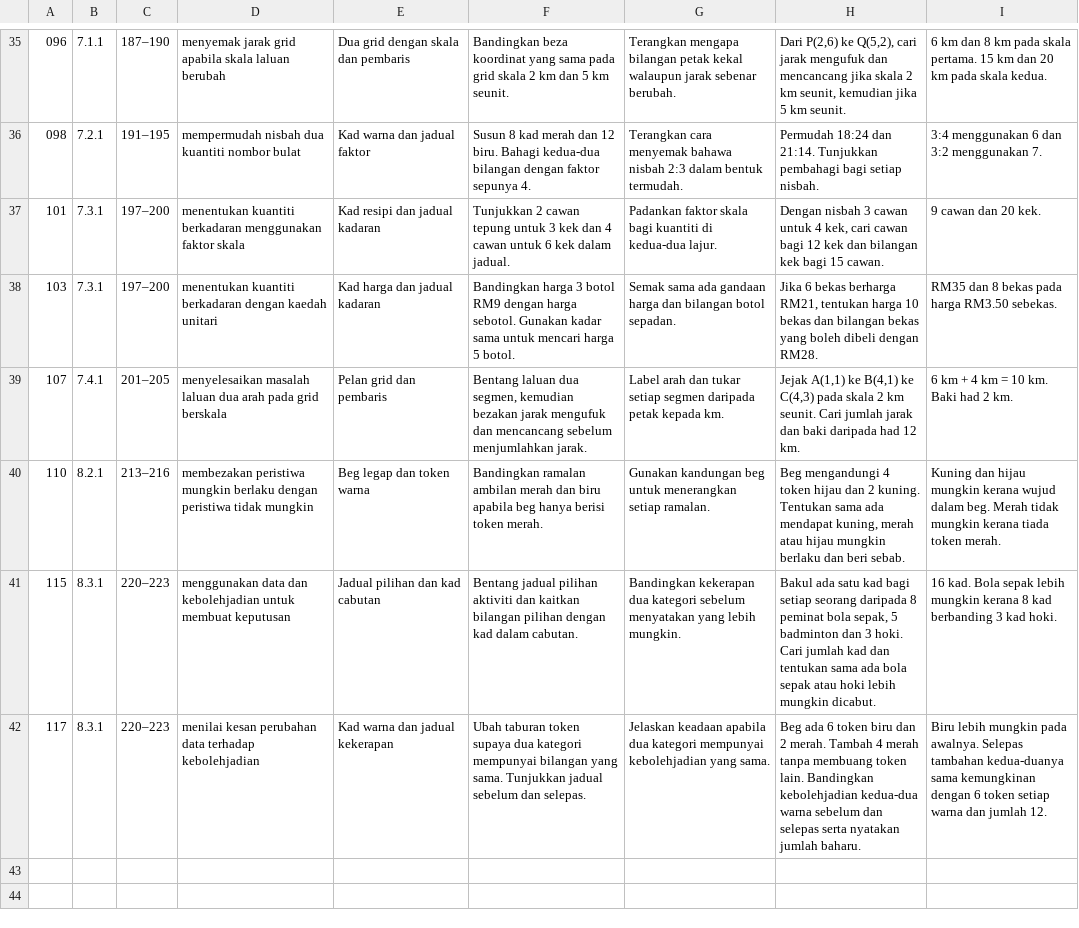
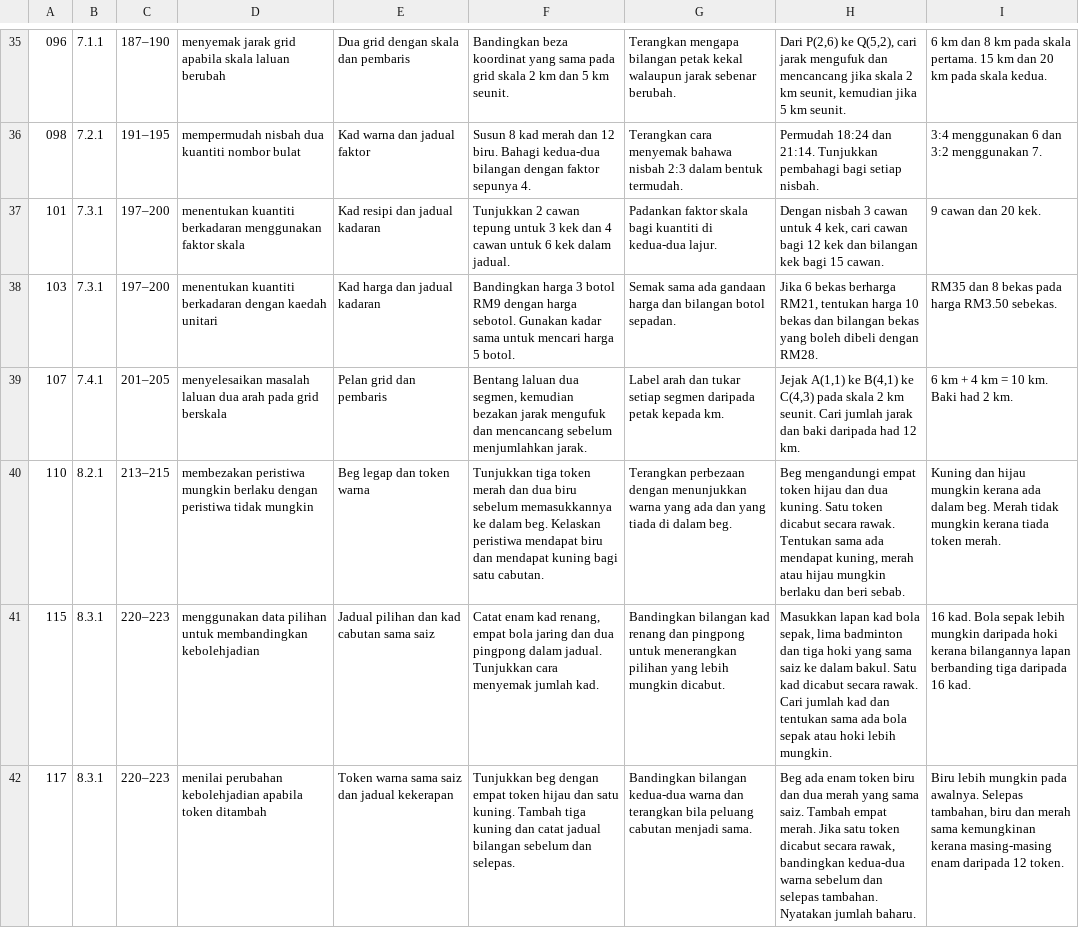
Before and after one commit to nurynayreen88/CikguLaju-AI, a TSV file: staging/matematik/tahun6/slot_30_minit.tsv, drawn as a sheet; only a part is shown, gaps mark what is left out; the diff names each change by its address in the sheet, - before the commit and + after, or states it on an @@ line.

```diff
--- a/staging/matematik/tahun6/slot_30_minit.tsv
+++ b/staging/matematik/tahun6/slot_30_minit.tsv
-C40: 213–216
+C40: 213–215
-F40: Bandingkan ramalan ambilan merah dan biru apabila beg hanya berisi token merah.
+F40: Tunjukkan tiga token merah dan dua biru sebelum memasukkannya ke dalam beg. Kelaskan peristiwa mendapat biru dan mendapat kuning bagi satu cabutan.
-G40: Gunakan kandungan beg untuk menerangkan setiap ramalan.
+G40: Terangkan perbezaan dengan menunjukkan warna yang ada dan yang tiada di dalam beg.
-H40: Beg mengandungi 4 token hijau dan 2 kuning. Tentukan sama…
+H40: Beg mengandungi empat token hijau dan dua kuning. Satu token dicabut secara rawak. Tentukan sama…
-I40: …mungkin kerana wujud dalam beg.…
+I40: …mungkin kerana ada dalam beg.…
-D41: menggunakan data dan kebolehjadian untuk membuat keputusan
+D41: menggunakan data pilihan untuk membandingkan kebolehjadian
-E41: Jadual pilihan dan kad cabutan
+E41: Jadual pilihan dan kad cabutan sama saiz
-F41: Bentang jadual pilihan aktiviti dan kaitkan bilangan pilihan dengan kad dalam cabutan.
+F41: Catat enam kad renang, empat bola jaring dan dua pingpong dalam jadual. Tunjukkan cara menyemak jumlah kad.
-G41: Bandingkan kekerapan dua kategori sebelum menyatakan yang lebih mungkin.
+G41: Bandingkan bilangan kad renang dan pingpong untuk menerangkan pilihan yang lebih mungkin dicabut.
-H41: Bakul ada satu kad bagi setiap seorang daripada 8 peminat bola sepak, 5 badminton dan 3 hoki. Cari jumlah kad dan tentukan sama ada bola sepak atau hoki lebih mungkin dicabut.
+H41: Masukkan lapan kad bola sepak, lima badminton dan tiga hoki yang sama saiz ke dalam bakul. Satu kad dicabut secara rawak. Cari jumlah kad dan tentukan sama ada bola sepak atau hoki lebih mungkin.
-I41: …lebih mungkin kerana 8 kad berbanding 3 kad hoki.
+I41: …lebih mungkin daripada hoki kerana bilangannya lapan berbanding tiga daripada 16 kad.
-D42: menilai kesan perubahan data terhadap kebolehjadian
+D42: menilai perubahan kebolehjadian apabila token ditambah
-E42: Kad warna dan jadual kekerapan
+E42: Token warna sama saiz dan jadual kekerapan
-F42: Ubah taburan token supaya dua kategori mempunyai bilangan yang sama. Tunjukkan jadual sebelum dan…
+F42: Tunjukkan beg dengan empat token hijau dan satu kuning. Tambah tiga kuning dan catat jadual bilangan sebelum dan…
-G42: Jelaskan keadaan apabila dua kategori mempunyai kebolehjadian yang sama.
+G42: Bandingkan bilangan kedua-dua warna dan terangkan bila peluang cabutan menjadi sama.
-H42: Beg ada 6 token biru dan 2 merah. Tambah 4 merah tanpa membuang token lain. Bandingkan kebolehjadian kedua-dua warna sebelum dan selepas serta nyatakan jumlah baharu.
+H42: Beg ada enam token biru dan dua merah yang sama saiz. Tambah empat merah. Jika satu token dicabut secara rawak, bandingkan kedua-dua warna sebelum dan selepas tambahan. Nyatakan jumlah baharu.
-I42: …awalnya. Selepas tambahan kedua-duanya sama kemungkinan dengan 6 token setiap warna dan jumlah 12.
+I42: …awalnya. Selepas tambahan, biru dan merah sama kemungkinan kerana masing-masing enam daripada 12 token.
```
Also changed, not shown: staging/matematik/tahun6/slot_60_minit.tsv, 2 other files.
